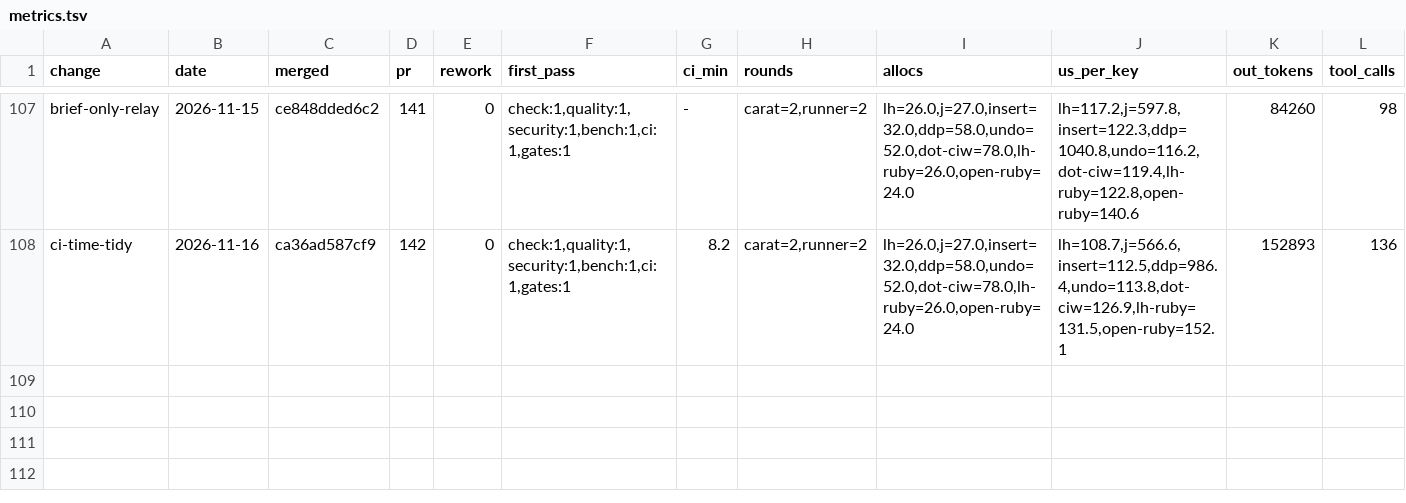
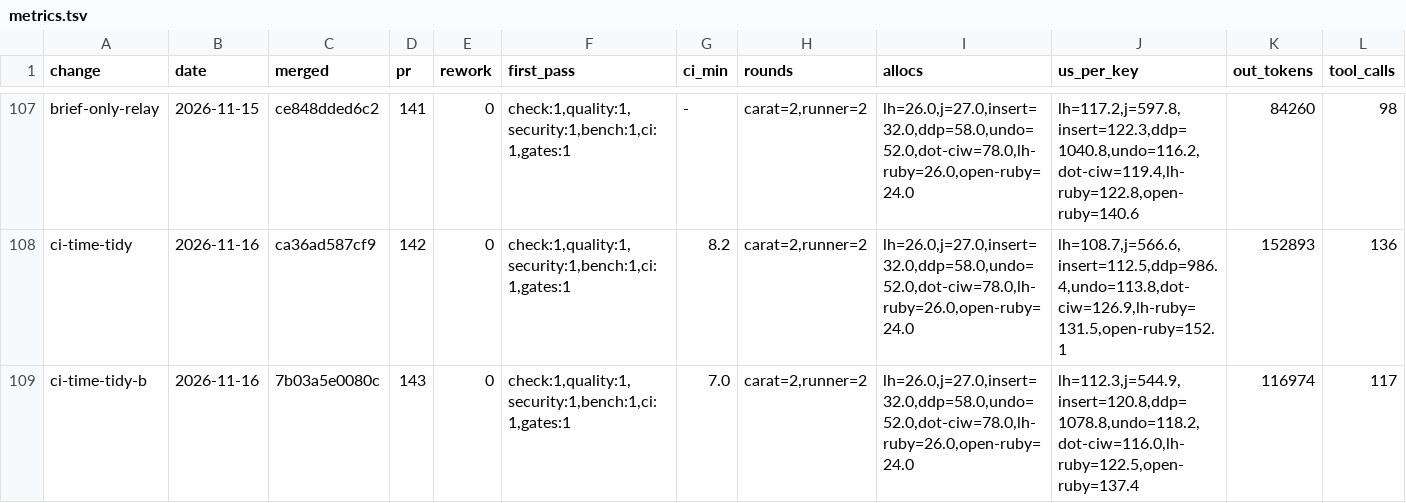
Before and after one commit to oraul/carat, a TSV file: docs/metrics.tsv, drawn as a sheet; only a part is shown, gaps mark what is left out; rows hold the shown columns only; the diff names each change by its address in the sheet, - before the commit and + after, or states it on an @@ line.

```diff
--- a/docs/metrics.tsv
+++ b/docs/metrics.tsv
+row 109: ci-time-tidy-b | 2026-11-16 | 7b03a5e0080c | 143 | 0 | check:1,quality:1,security:1,bench:1,ci:1,gates:1 | 7.0 | carat=2,runner=2 | lh=26.0,j=27.0,insert=32.0,ddp=58.0,undo=52.0,dot-ciw=78.0,lh-ruby=26.0,open-ruby=24.0 | lh=112.3,j=544.9,insert=120.8,ddp=1078.8,undo=118.2,dot-ciw=116.0,lh-ruby=122.5,open-ruby=137.4 | 116974 | 117
```
Also changed, not shown: 2 other files.
